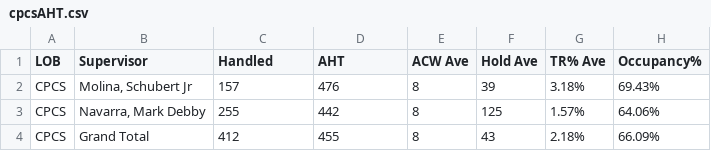
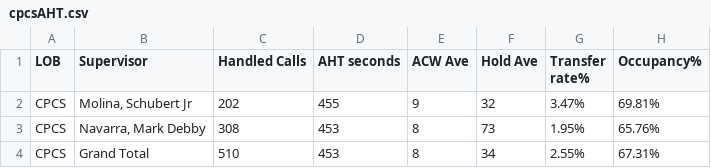
Before and after one commit to cbandoy/CPCSAHTinterval, a CSV file: cpcsAHT.csv, drawn as a sheet.

```diff
--- a/cpcsAHT.csv
+++ b/cpcsAHT.csv
@@ -1,4 +1,4 @@
-LOB,Supervisor,Handled,AHT,ACW Ave,Hold Ave,TR% Ave,Occupancy%
-CPCS,"Molina, Schubert Jr",157,476,8,39,3.18%,69.43%
-CPCS,"Navarra, Mark Debby",255,442,8,125,1.57%,64.06%
-CPCS,Grand Total,412,455,8,43,2.18%,66.09%
+LOB,Supervisor,Handled Calls ,AHT seconds,ACW Ave,Hold Ave,Transfer rate%,Occupancy%
+CPCS,"Molina, Schubert Jr",202,455,9,32,3.47%,69.81%
+CPCS,"Navarra, Mark Debby",308,453,8,73,1.95%,65.76%
+CPCS,Grand Total,510,453,8,34,2.55%,67.31%
```
Also changed, not shown: cpcs.csv, 1 other file.
